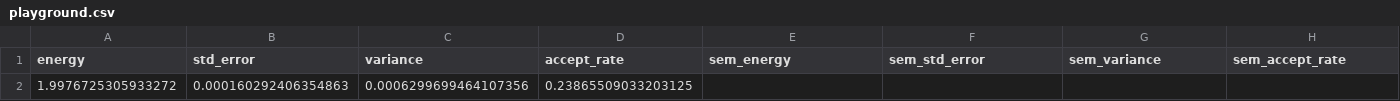
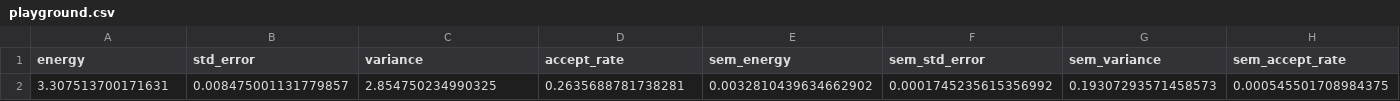
Before and after one commit to Daniel-Haas-B/NeuralQuantumState, a CSV file: data/playground.csv, drawn as a sheet; only a part is shown; removed rows and columns are numbered as before the commit, all else as after; rows hold the shown columns only; the diff names each change by its address in the sheet, - before the commit and + after, or states it on an @@ line.

Commit message:
making batch compatible with rbm analytical

```diff
--- a/data/playground.csv
+++ b/data/playground.csv
-row 2: 1.9976725305933272 | 0.000160292406354863 | 0.0006299699464107356 | 0.23865509033203125
+row 2: 3.307513700171631 | 0.008475001131779857 | 2.854750234990325 | 0.2635688781738281 | 0.0032810439634662902 | 0.0001745235615356992 | 0.19307293571458573 | 0.000545501708984375
```
Also changed, not shown: 4 other files.
